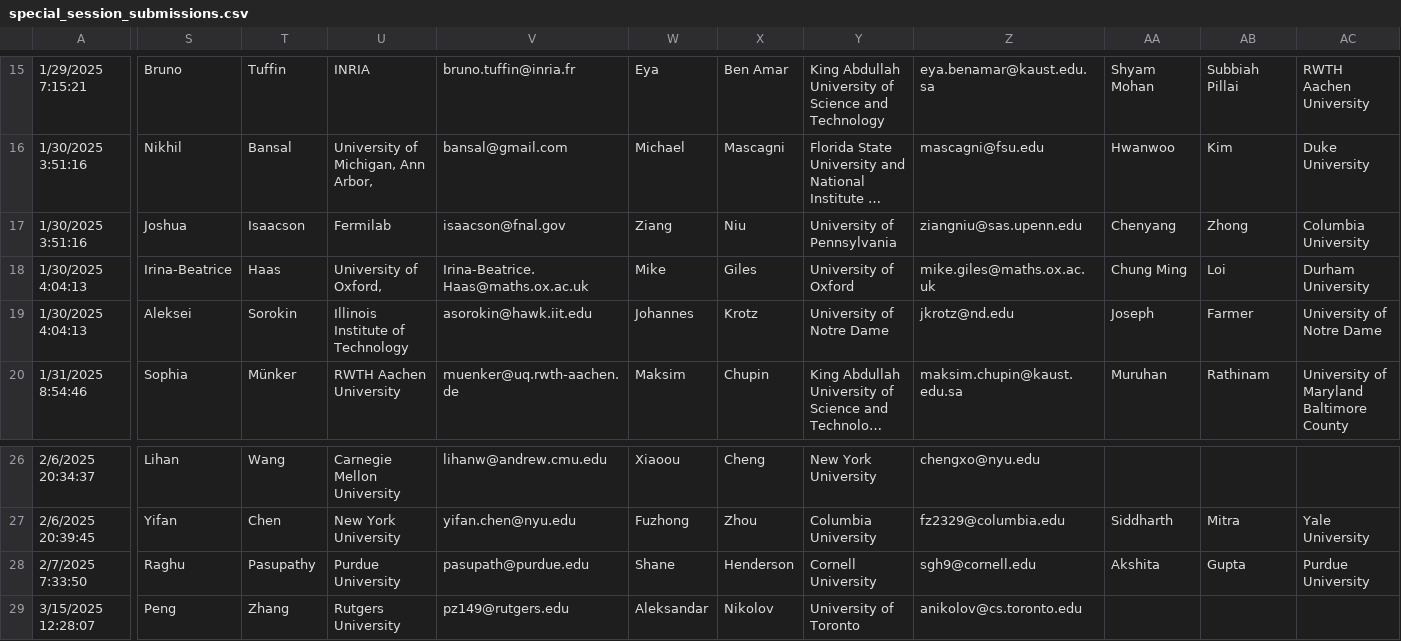
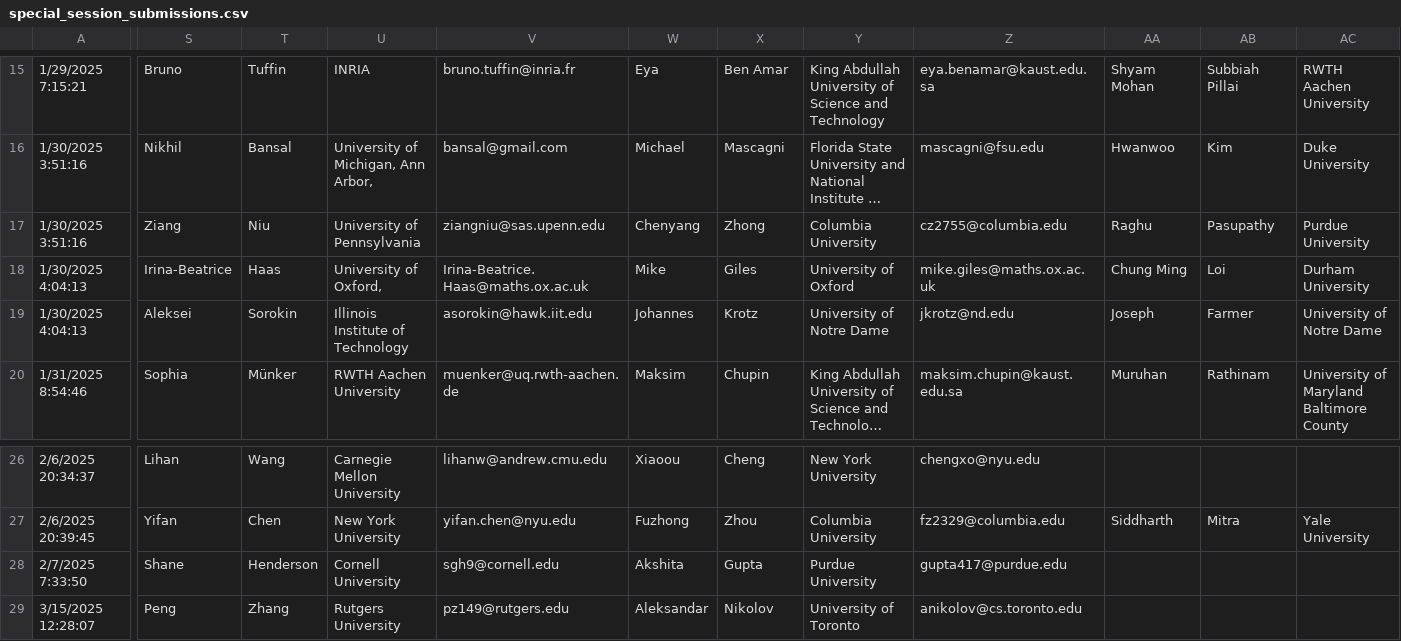
Before and after one commit to fjhickernell/MCM-2025-Program, a CSV file: preprocess/input/special_session_submissions.csv, drawn as a sheet; only a part is shown, gaps mark what is left out; long unchanged cells end in …; the diff covers the shown part only; the diff names each change by its address in the sheet, - before the commit and + after, or states it on an @@ line.

```diff
--- a/preprocess/input/special_session_submissions.csv
+++ b/preprocess/input/special_session_submissions.csv
-S17: Joshua
+S17: Ziang
-T17: Isaacson
+T17: Niu
-U17: Fermilab
+U17: University of Pennsylvania
-V17: isaacson@fnal.gov
+V17: ziangniu@sas.upenn.edu
-W17: Ziang
+W17: Chenyang
-X17: Niu
+X17: Zhong
-Y17: University of Pennsylvania
+Y17: Columbia University
-Z17: ziangniu@sas.upenn.edu
+Z17: cz2755@columbia.edu
-AA17: Chenyang
+AA17: Raghu
-AB17: Zhong
+AB17: Pasupathy
-AC17: Columbia University
+AC17: Purdue University
-S28: Raghu
+S28: Shane
-T28: Pasupathy
+T28: Henderson
-U28: Purdue University
+U28: Cornell University
-V28: pasupath@purdue.edu
+V28: sgh9@cornell.edu
-W28: Shane
+W28: Akshita
-X28: Henderson
+X28: Gupta
-Y28: Cornell University
+Y28: Purdue University
-Z28: sgh9@cornell.edu
+Z28: gupta417@purdue.edu
-AA28: Akshita
+AA28: (empty)
-AB28: Gupta
+AB28: (empty)
-AC28: Purdue University
+AC28: (empty)
```
Also changed, not shown: 2 edited cells elsewhere in this file, preprocess/interim/special_session_submissions_gsheet.csv, preprocess/interim/special_session_submissions_sessionid.csv, 33 other files.
